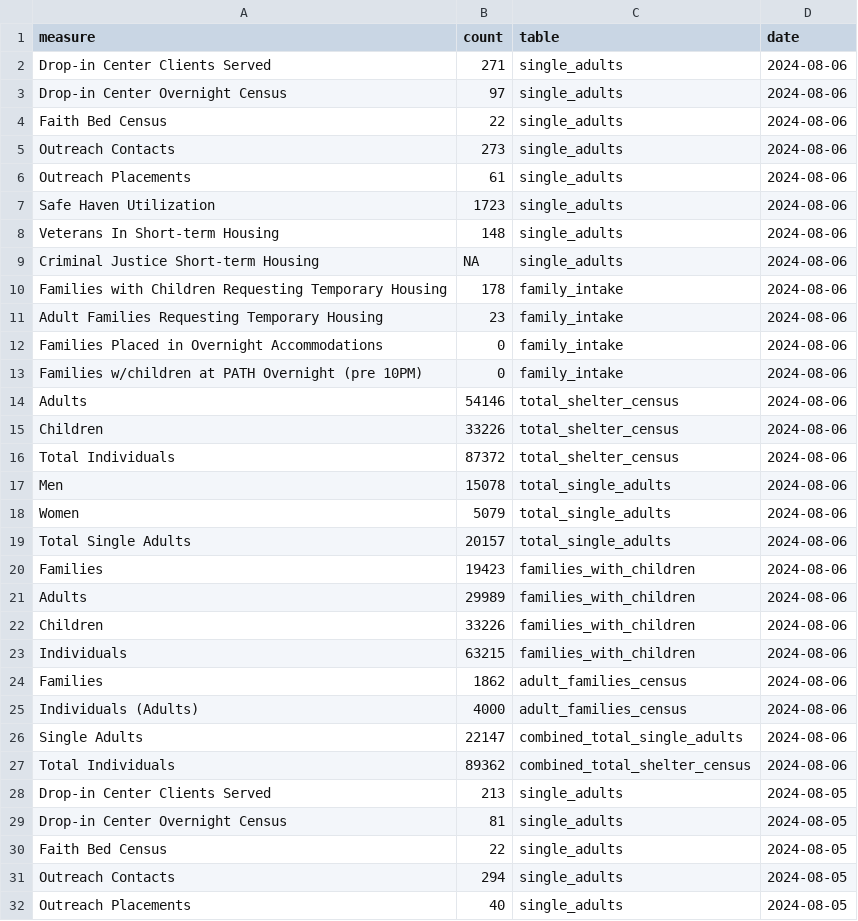
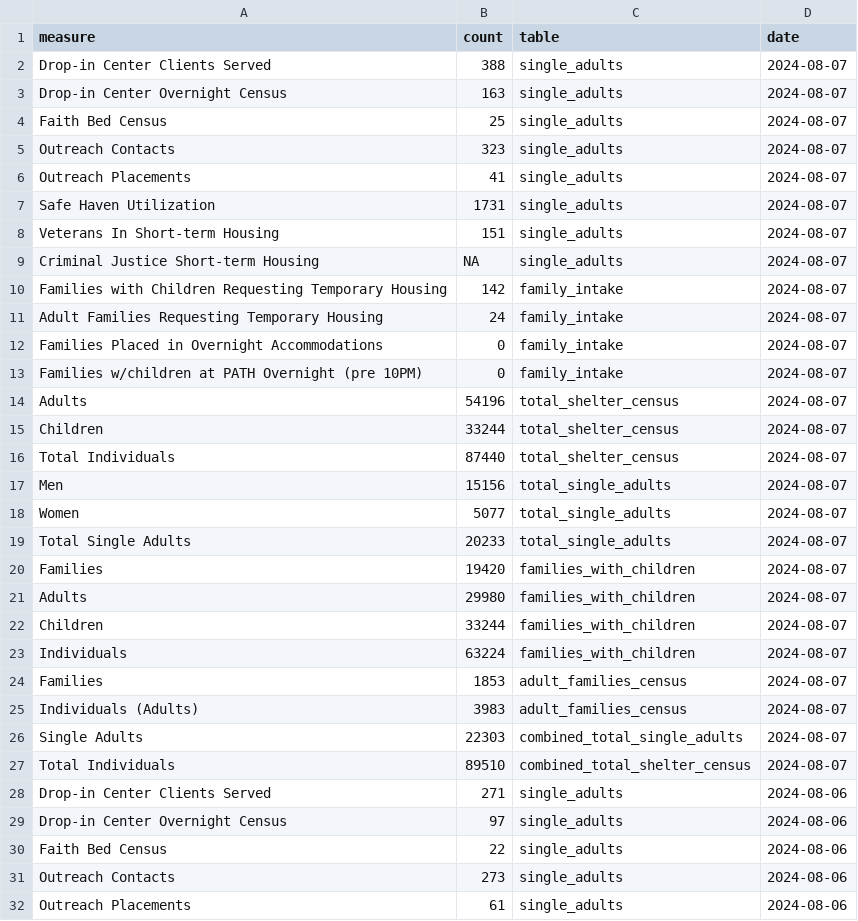
Before and after one commit to anesta95/nyc_shelter_count, a CSV file: data/dhs_daily_report.csv, drawn as a sheet; only a part is shown; the shorter side is filled out with more unchanged rows.

```diff
--- a/data/dhs_daily_report.csv
+++ b/data/dhs_daily_report.csv
@@ -1,2 +1,28 @@
 measure,count,table,date
+Drop-in Center Clients Served,388,single_adults,2024-08-07
+Drop-in Center Overnight Census,163,single_adults,2024-08-07
+Faith Bed Census,25,single_adults,2024-08-07
+Outreach Contacts,323,single_adults,2024-08-07
+Outreach Placements,41,single_adults,2024-08-07
+Safe Haven Utilization,1731,single_adults,2024-08-07
+Veterans In Short-term Housing,151,single_adults,2024-08-07
+Criminal Justice Short-term Housing,NA,single_adults,2024-08-07
+Families with Children Requesting Temporary Housing,142,family_intake,2024-08-07
+Adult Families Requesting Temporary Housing,24,family_intake,2024-08-07
+Families Placed in Overnight Accommodations,0,family_intake,2024-08-07
+Families w/children at PATH Overnight (pre 10PM),0,family_intake,2024-08-07
+Adults,54196,total_shelter_census,2024-08-07
+Children,33244,total_shelter_census,2024-08-07
+Total Individuals,87440,total_shelter_census,2024-08-07
+Men,15156,total_single_adults,2024-08-07
+Women,5077,total_single_adults,2024-08-07
+Total Single Adults,20233,total_single_adults,2024-08-07
+Families,19420,families_with_children,2024-08-07
+Adults,29980,families_with_children,2024-08-07
+Children,33244,families_with_children,2024-08-07
+Individuals,63224,families_with_children,2024-08-07
+Families,1853,adult_families_census,2024-08-07
+Individuals (Adults),3983,adult_families_census,2024-08-07
+Single Adults,22303,combined_total_single_adults,2024-08-07
+Total Individuals,89510,combined_total_shelter_census,2024-08-07
 Drop-in Center Clients Served,271,single_adults,2024-08-06
```
Also changed, not shown: data/dhs_daily_report_open_data_nyc_socrata.csv, 1 other file.
